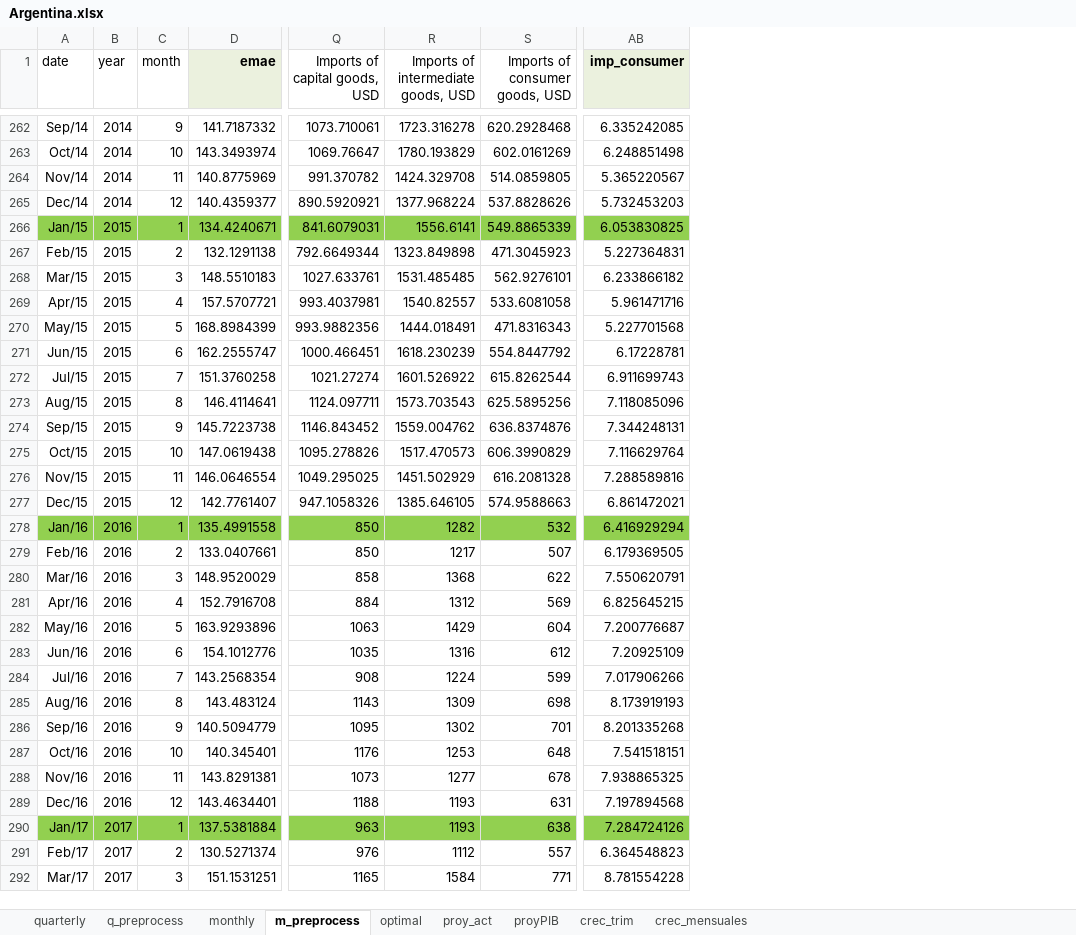
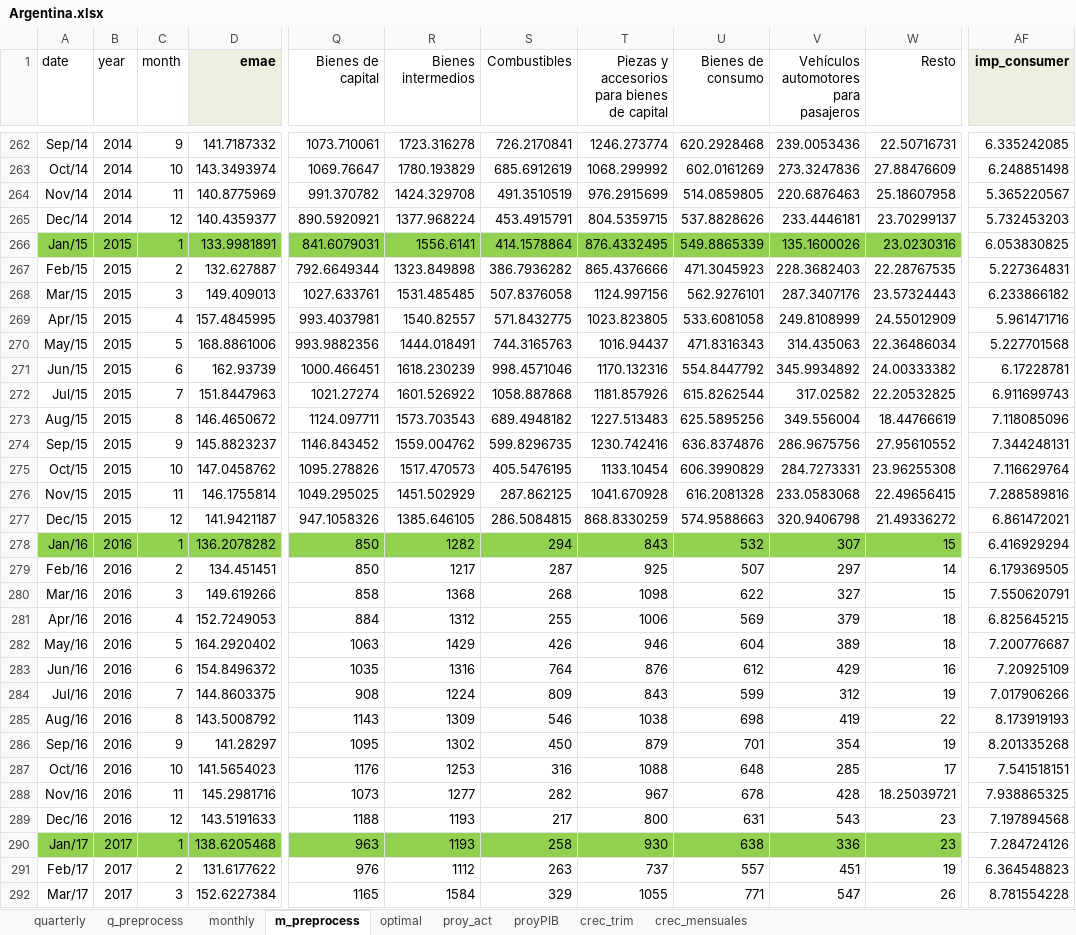
Before and after one commit to ricardomayerb/var_search, an Excel workbook: data/pre_r_data/Argentina.xlsx, sheet m_preprocess, drawn as a sheet; only a part is shown, gaps mark what is left out; values as stored, in another font and other column widths than the file's, no borders; addresses are those after the commit; the diff covers the shown part only; the diff names each change by its address in the sheet, - before the commit and + after, or states it on an @@ line.

```diff
--- a/data/pre_r_data/Argentina.xlsx (sheet m_preprocess)
+++ b/data/pre_r_data/Argentina.xlsx (sheet m_preprocess)
+column S (Combustibles), rows 262-292: 726.2170841 | 685.6912619 | 491.3510519 | 453.4915791 | 414.1578864 | 386.7936282 | 507.8376058 | 571.8432775 | 744.3165763 | 998.4571046 | 1058.887868 | 689.4948182 | 599.8296735 | 405.5476195 | 287.862125 | 286.5084815 | 294 | 287 | 268 | 255 | 426 | 764 | 809 | 546 | 450 | 316 | 282 | 217 | 258 | 263 | 329
+column T, row 1: Piezas y accesorios para bienes de capital; rows 262-292: 1246.273774 | 1068.299992 | 976.2915699 | 804.5359715 | 876.4332495 | 865.4376666 | 1124.997156 | 1023.823805 | 1016.94437 | 1170.132316 | 1181.857926 | 1227.513483 | 1230.742416 | 1133.10454 | 1041.670928 | 868.8330259 | 843 | 925 | 1098 | 1006 | 946 | 876 | 843 | 1038 | 879 | 1088 | 967 | 800 | 930 | 737 | 1055
+column V, row 1: Vehículos automotores para pasajeros; rows 262-292: 239.0053436 | 273.3247836 | 220.6876463 | 233.4446181 | 135.1600026 | 228.3682403 | 287.3407176 | 249.8108999 | 314.435063 | 345.9934892 | 317.02582 | 349.556004 | 286.9675756 | 284.7273331 | 233.0583068 | 320.9406798 | 307 | 297 | 327 | 379 | 389 | 429 | 312 | 419 | 354 | 285 | 428 | 543 | 336 | 451 | 547
+column W (Resto), rows 262-292: 22.50716731 | 27.88476609 | 25.18607958 | 23.70299137 | 23.0230316 | 22.28767535 | 23.57324443 | 24.55012909 | 22.36486034 | 24.00333382 | 22.20532825 | 18.44766619 | 27.95610552 | 23.96255308 | 22.49656415 | 21.49336272 | 15 | 14 | 15 | 18 | 18 | 16 | 19 | 22 | 19 | 17 | 18.25039721 | 23 | 23 | 19 | 26
-Q1: Imports of capital goods, USD
+Q1: Bienes de capital
-R1: Imports of intermediate goods, USD
+R1: Bienes intermedios
-U1: Imports of consumer goods, USD
+U1: Bienes de consumo
-D266 (emae): 134.4240671
+D266 (emae): 133.9981891
-AF266 fill: #92D050
+AF266 fill: none
-D267 (emae): 132.1291138
+D267 (emae): 132.627887
-D268 (emae): 148.5510183
+D268 (emae): 149.409013
-D269 (emae): 157.5707721
+D269 (emae): 157.4845995
-D270 (emae): 168.8984399
+D270 (emae): 168.8861006
-D271 (emae): 162.2555747
+D271 (emae): 162.93739
-D272 (emae): 151.3760258
+D272 (emae): 151.8447963
-D273 (emae): 146.4114641
+D273 (emae): 146.4650672
-D274 (emae): 145.7223738
+D274 (emae): 145.8823237
-D275 (emae): 147.0619438
+D275 (emae): 147.0458762
-D276 (emae): 146.0646554
+D276 (emae): 146.1755814
-D277 (emae): 142.7761407
+D277 (emae): 141.9421187
-D278 (emae): 135.4991558
+D278 (emae): 136.2078282
-AF278 fill: #92D050
+AF278 fill: none
-D279 (emae): 133.0407661
+D279 (emae): 134.451451
-D280 (emae): 148.9520029
+D280 (emae): 149.619266
-D281 (emae): 152.7916708
+D281 (emae): 152.7249053
-D282 (emae): 163.9293896
+D282 (emae): 164.2920402
-D283 (emae): 154.1012776
+D283 (emae): 154.8496372
-D284 (emae): 143.2568354
+D284 (emae): 144.8603375
-D285 (emae): 143.483124
+D285 (emae): 143.5008792
-D286 (emae): 140.5094779
+D286 (emae): 141.28297
-D287 (emae): 140.345401
+D287 (emae): 141.5654023
-D288 (emae): 143.8291381
+D288 (emae): 145.2981716
-D289 (emae): 143.4634401
+D289 (emae): 143.5191633
-D290 (emae): 137.5381884
+D290 (emae): 138.6205468
-AF290 fill: #92D050
+AF290 fill: none
-D291 (emae): 130.5271374
+D291 (emae): 131.6177622
-D292 (emae): 151.1531251
+D292 (emae): 152.6227384
```
Also changed, not shown: 15 edited cells and cell formats elsewhere in this sheet, sheet proy_act, sheet proyPIB, sheet monthly, sheet crec_mensuales, sheet q_preprocess, sheet quarterly, formulas that keep their value, charts or pictures, 16 other files.
